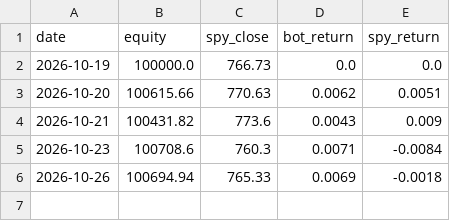
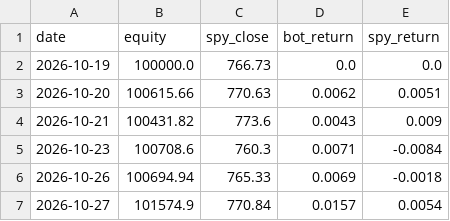
Before and after one commit to shubhamkumarsingh91-lgtm/AI-Paper-Trading-Bot, a CSV file: state_dt100/scorecard.csv, drawn as a sheet.

```diff
--- a/state_dt100/scorecard.csv
+++ b/state_dt100/scorecard.csv
@@ -6 +6,2 @@ date,equity,spy_close,bot_return,spy_return
 2026-10-26,100694.94,765.33,0.0069,-0.0018
+2026-10-27,101574.9,770.84,0.0157,0.0054
```
Also changed, not shown: 5 other files.
